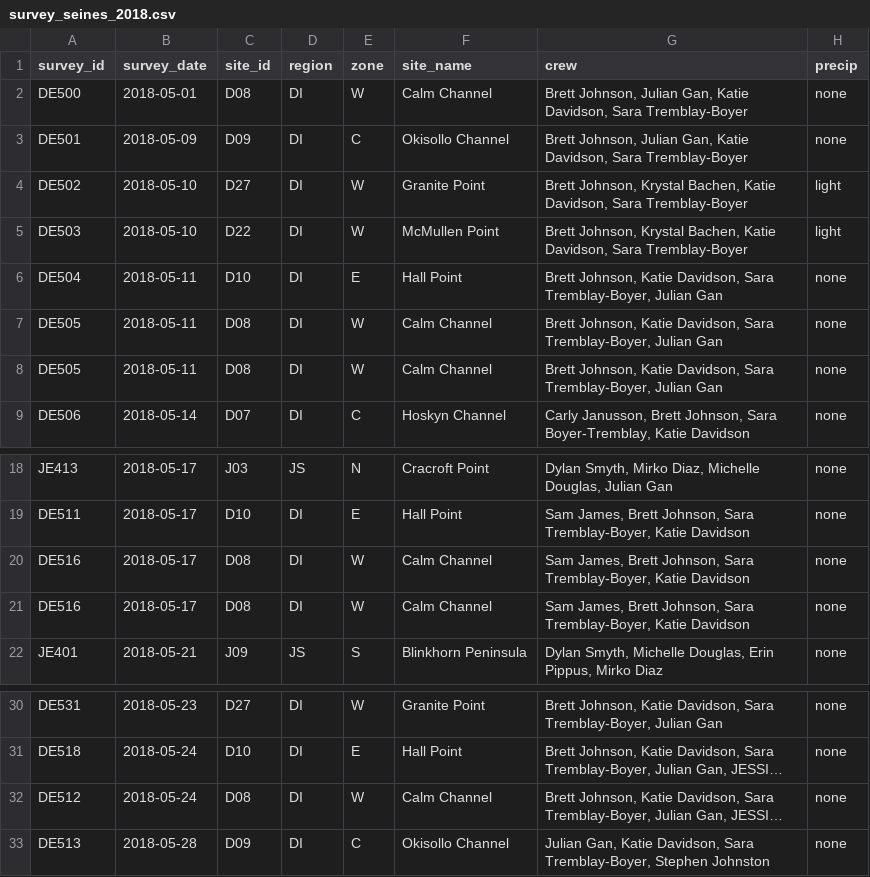
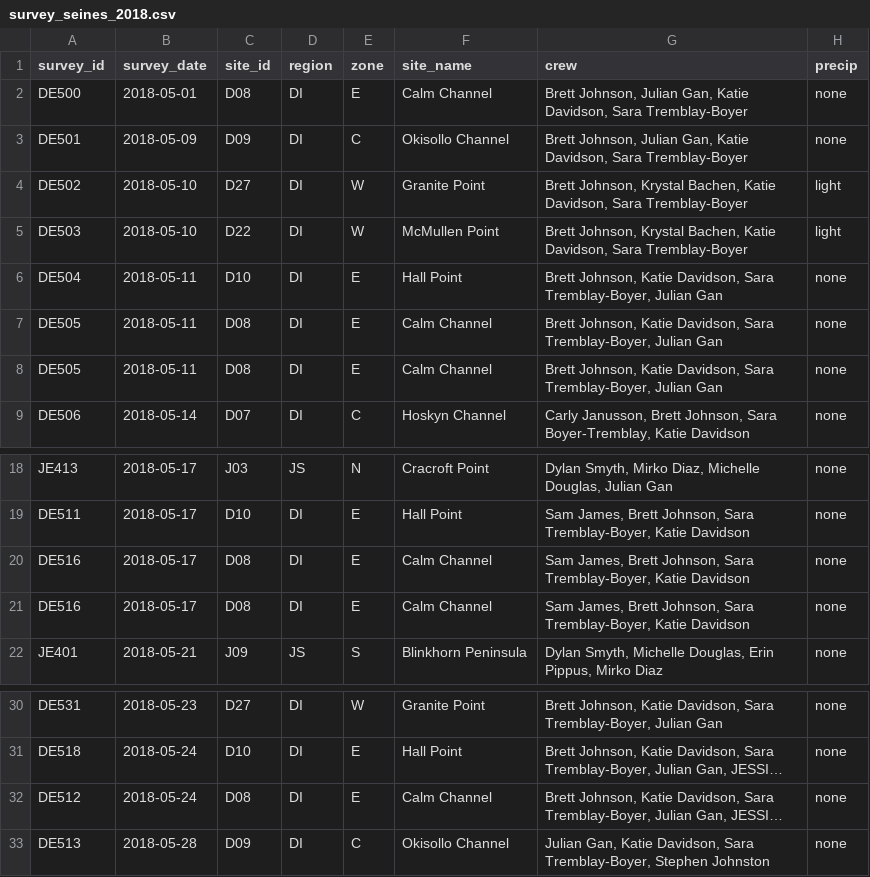
Before and after one commit to HakaiInstitute/juvenile-salmon, a CSV file: Internal Reports/End of Field Season Reports/2018/Raw Data/survey_seines_2018.csv, drawn as a sheet; only a part is shown, gaps mark what is left out; long unchanged cells end in …; the diff names each change by its address in the sheet, - before the commit and + after, or states it on an @@ line.

Commit message:
Updated catch statistic figures
D08/D10 properly assigned zone "E" instead of "W"

```diff
--- a/Internal Reports/End of Field Season Reports/2018/Raw Data/survey_seines_2018.csv
+++ b/Internal Reports/End of Field Season Reports/2018/Raw Data/survey_seines_2018.csv
-E2 (zone): W
+E2 (zone): E
-E7:E8 (zone): W
+E7:E8 (zone): E
-E20:E21 (zone): W
+E20:E21 (zone): E
-E32 (zone): W
+E32 (zone): E
```
Also changed, not shown: 4 other files.
